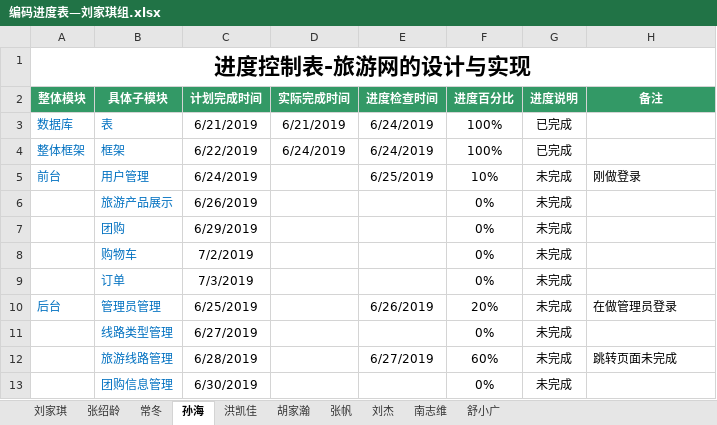
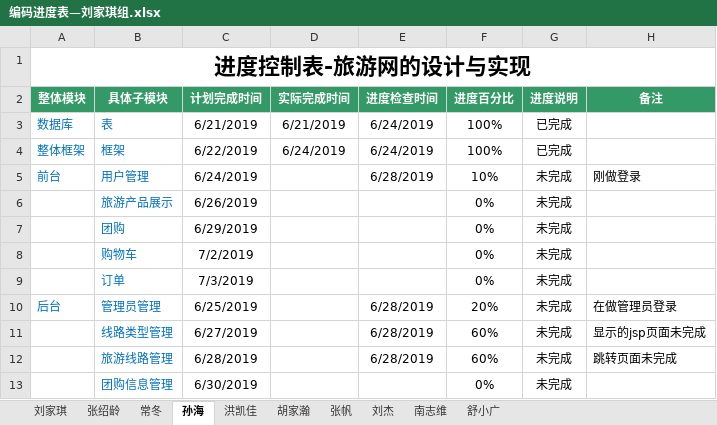
Before and after one commit to hgkj-rj/hgkj_01, an Excel workbook: 刘家琪/编码进度表—刘家琪组.xlsx, sheet 孙海, drawn as a sheet; values as stored, in another font and other column widths than the file's, no borders; the diff names each change by its address in the sheet, - before the commit and + after, or states it on an @@ line.

```diff
--- a/刘家琪/编码进度表—刘家琪组.xlsx (sheet 孙海)
+++ b/刘家琪/编码进度表—刘家琪组.xlsx (sheet 孙海)
-E5 (进度检查时间): 6/25/2019
+E5 (进度检查时间): 6/28/2019
-E10 (进度检查时间): 6/26/2019
+E10 (进度检查时间): 6/28/2019
-E11 (进度检查时间): (empty)
+E11 (进度检查时间): 6/28/2019
-F11 (进度百分比): 0%
+F11 (进度百分比): 60%
-H11 (备注): (empty)
+H11 (备注): 显示的jsp页面未完成
-E12 (进度检查时间): 6/27/2019
+E12 (进度检查时间): 6/28/2019
```
Also changed, not shown: sheet 张帆, sheet 洪凯佳, sheet 刘杰, sheet 胡家瀚, sheet 张绍龄, sheet 南志维, 3 more sheets.
